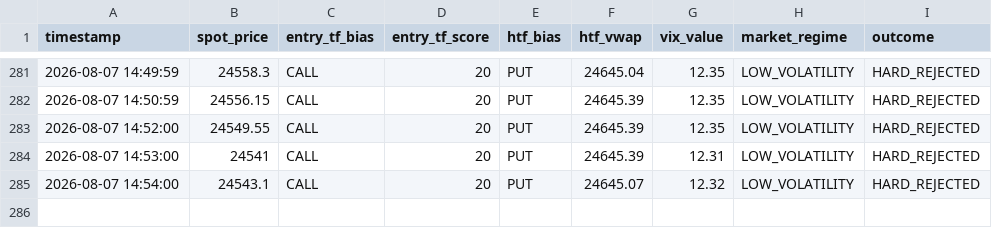
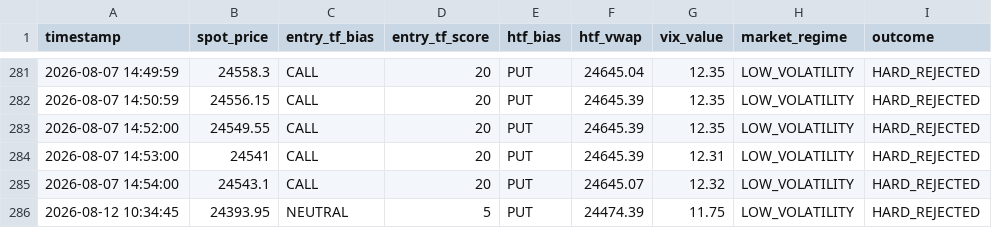
Before and after one commit to jacvar75/NiftyCrudeScanner, a CSV file: logs/nifty_htf_rejections.csv, drawn as a sheet; only a part is shown, gaps mark what is left out; the diff names each change by its address in the sheet, - before the commit and + after, or states it on an @@ line.

```diff
--- a/logs/nifty_htf_rejections.csv
+++ b/logs/nifty_htf_rejections.csv
+row 286: 2026-08-12 10:34:45 | 24393.95 | NEUTRAL | 5 | PUT | 24474.39 | 11.75 | LOW_VOLATILITY | HARD_REJECTED
```
Also changed, not shown: logs/stock_shadow_trades.csv, logs/stock_universe_filter.csv, 10 other files.
